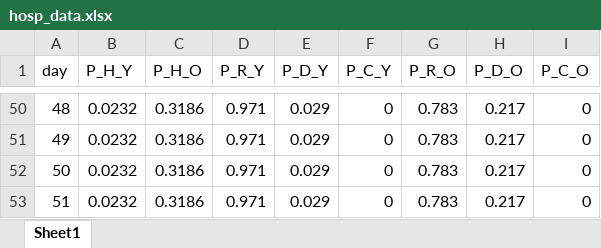
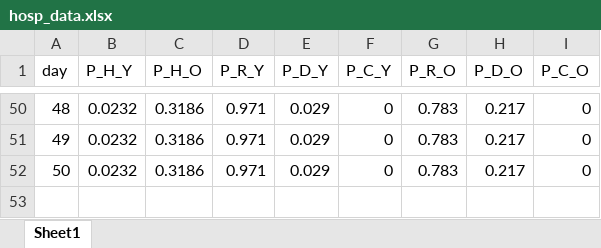
Before and after one commit to zuzancek/corona, an Excel workbook: SEIR_2_wave/data/calibration/hosp_data.xlsx, sheet Sheet1, drawn as a sheet; only a part is shown, gaps mark what is left out; values as stored, in another font and other column widths than the file's, no borders; the diff names each change by its address in the sheet, - before the commit and + after, or states it on an @@ line.

```diff
--- a/SEIR_2_wave/data/calibration/hosp_data.xlsx (sheet Sheet1)
+++ b/SEIR_2_wave/data/calibration/hosp_data.xlsx (sheet Sheet1)
-row 53: 51 | 0.0232 | 0.3186 | 0.971 | 0.029 | 0 | 0.783 | 0.217 | 0
```
Also changed, not shown: SEIR_2_wave/data/calibration/icu_data.xlsx, 4 other files.
